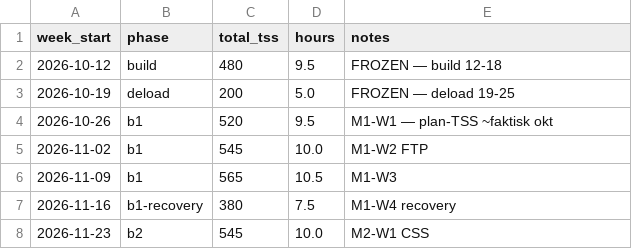
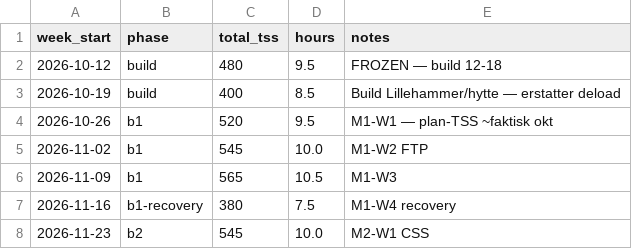
Before and after one commit to Wilste123/Lofoten_light, a CSV file: plans/csv/intervals-weekly-targets-2026-10-12-12-31.csv, drawn as a sheet; only a part is shown.

```diff
--- a/plans/csv/intervals-weekly-targets-2026-10-12-12-31.csv
+++ b/plans/csv/intervals-weekly-targets-2026-10-12-12-31.csv
@@ -2,3 +2,3 @@ week_start,phase,total_tss,hours,notes
 2026-10-12,build,480,9.5,FROZEN — build 12-18
-2026-10-19,deload,200,5.0,FROZEN — deload 19-25
+2026-10-19,build,400,8.5,Build Lillehammer/hytte — erstatter deload
 2026-10-26,b1,520,9.5,M1-W1 — plan-TSS ~faktisk okt
```
Also changed, not shown: 7 other files.
